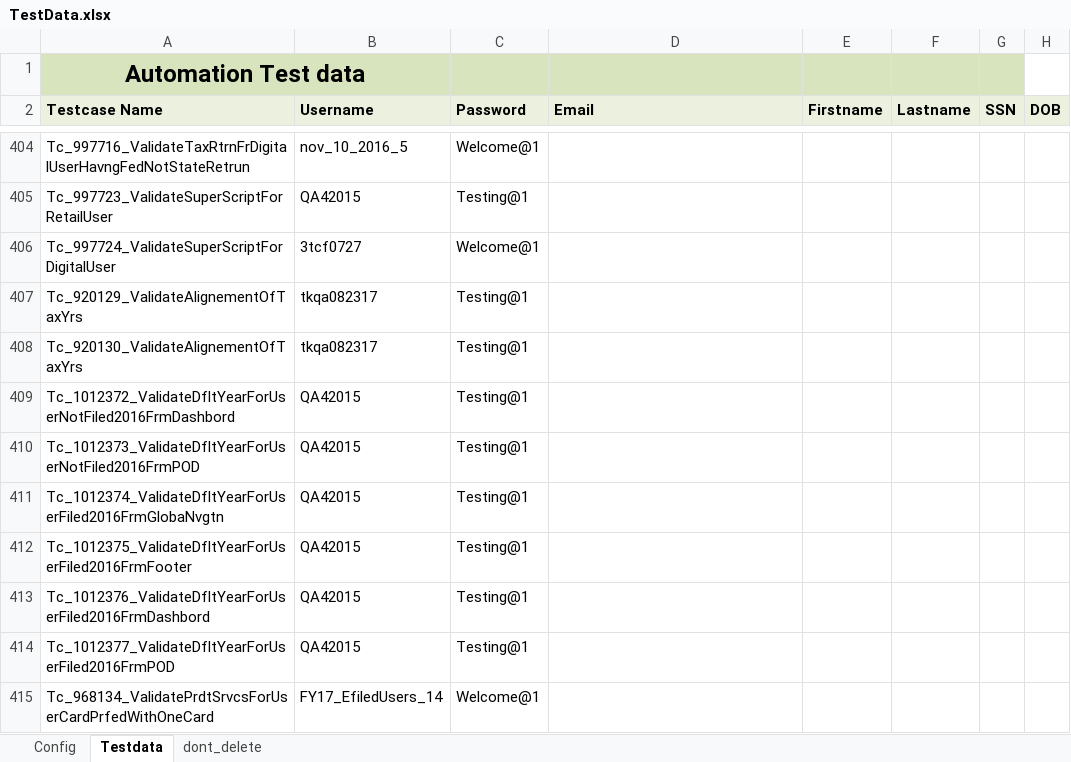
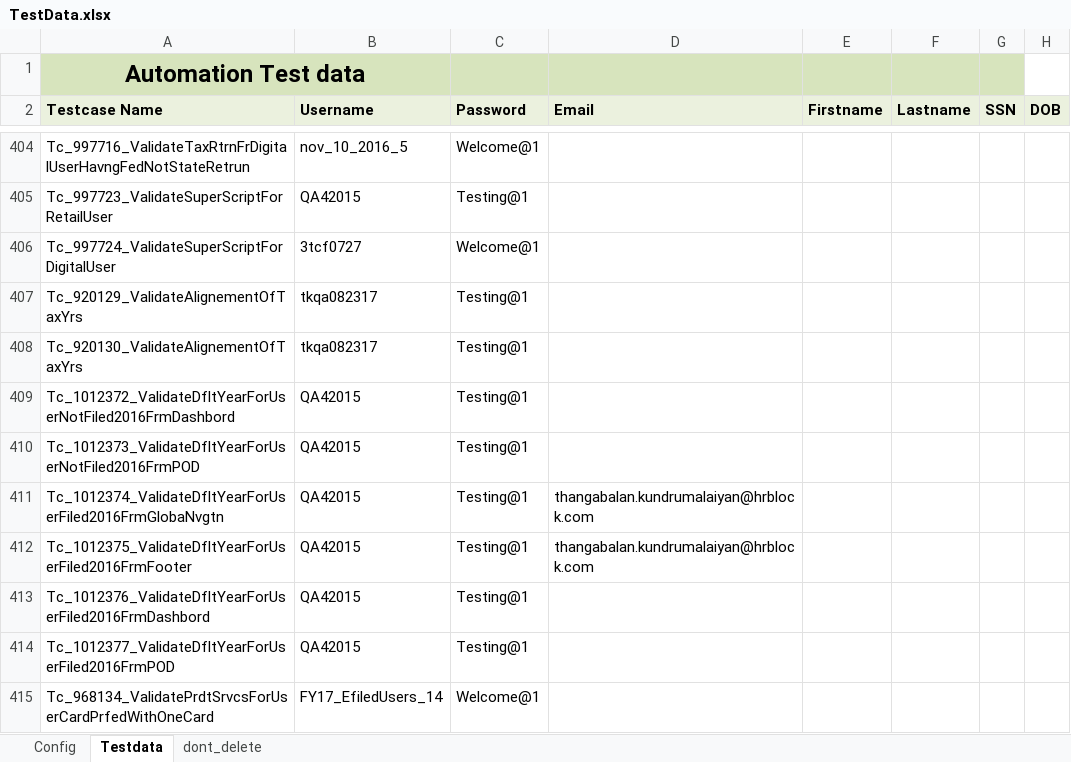
Before and after one commit to RamboSingh/ustbackup, an Excel workbook: MyBlock/resources/TestData.xlsx, sheet Testdata, drawn as a sheet; only a part is shown, gaps mark what is left out; values as stored, in another font and other column widths than the file's, no borders; charts and pictures not drawn; the diff covers the shown part only; the diff names each change by its address in the sheet, - before the commit and + after, or states it on an @@ line.

```diff
--- a/MyBlock/resources/TestData.xlsx (sheet Testdata)
+++ b/MyBlock/resources/TestData.xlsx (sheet Testdata)
-D411:D412 (Email): (empty)
+D411:D412 (Email): thangabalan.kundrumalaiyan@hrblock.com
```
Also changed, not shown: 3 added rows and 61 edited cells elsewhere in this sheet, 9 other files.
